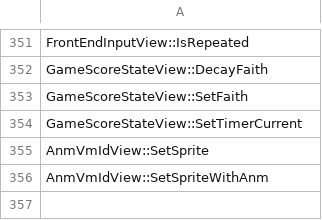
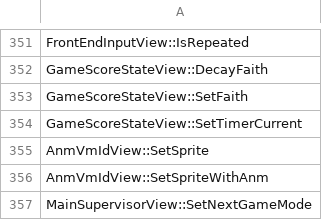
Before and after one commit to N0zoM1z0/th10, a CSV file: config/implemented.csv, drawn as a sheet; only a part is shown, gaps mark what is left out; the diff names each change by its address in the sheet, - before the commit and + after, or states it on an @@ line.

```diff
--- a/config/implemented.csv
+++ b/config/implemented.csv
+row 357: MainSupervisorView::SetNextGameMode
```
Also changed, not shown: config/function-origins.csv, config/functions.csv, 10 other files.
